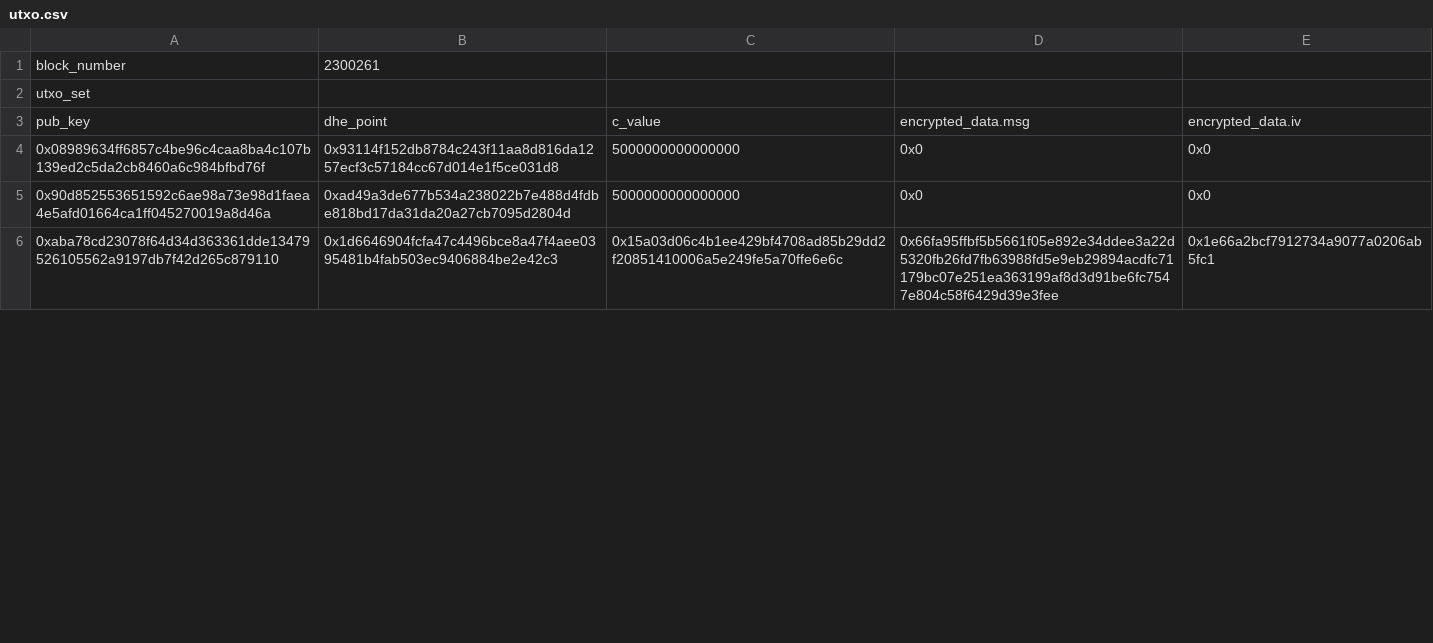
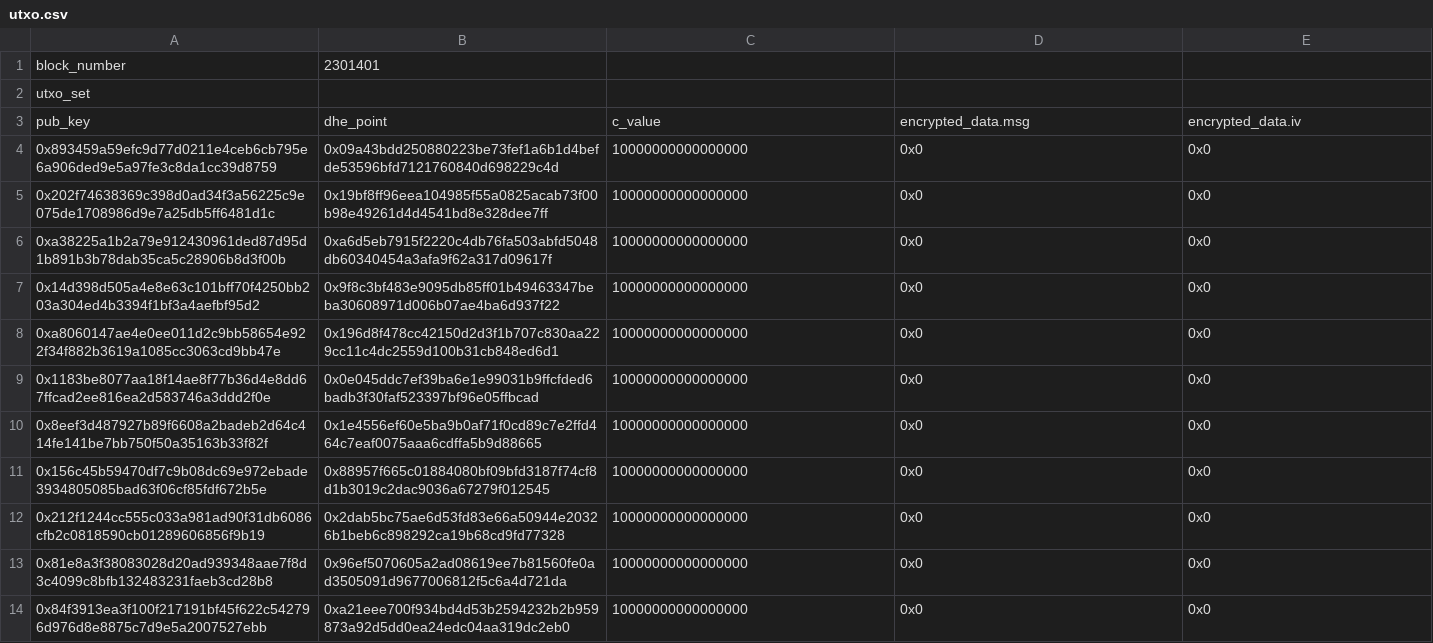
Before and after one commit to solidblu1992/ethereum, a CSV file: RingCTToken/py/utxo.csv, drawn as a sheet; only a part is shown; the diff covers the shown part only.

Commit message:
Commit 05/17/2018-2
RingCTToken contract refactor

```diff
--- a/RingCTToken/py/utxo.csv
+++ b/RingCTToken/py/utxo.csv
@@ -1,6 +1,14 @@
-block_number,2300261
+block_number,2301401
 utxo_set
 pub_key,dhe_point,c_value,encrypted_data.msg,encrypted_data.iv
-0x08989634ff6857c4be96c4caa8ba4c107b139ed2c5da2cb8460a6c984bfbd76f,0x93114f152db8784c243f11aa8d816da1257ecf3c57184cc67d014e1f5ce031d8,5000000000000000,0x0,0x0
-0x90d852553651592c6ae98a73e98d1faea4e5afd01664ca1ff045270019a8d46a,0xad49a3de677b534a238022b7e488d4fdbe818bd17da31da20a27cb7095d2804d,5000000000000000,0x0,0x0
-0xaba78cd23078f64d34d363361dde13479526105562a9197db7f42d265c879110,0x1d6646904fcfa47c4496bce8a47f4aee0395481b4fab503ec9406884be2e42c3,0x15a03d06c4b1ee429bf4708ad85b29dd2f20851410006a5e249fe5a70ffe6e6c,0x66fa95ffbf5b5661f05e892e34ddee3a22d5320fb26fd7fb63988fd5e9eb29894acdfc71179bc07e251ea363199af8d3d91be6fc7547e804c58f6429d39e3fee,0x1e66a2bcf7912734a9077a0206ab5fc1
+0x893459a59efc9d77d0211e4ceb6cb795e6a906ded9e5a97fe3c8da1cc39d8759,0x09a43bdd250880223be73fef1a6b1d4befde53596bfd7121760840d698229c4d,10000000000000000,0x0,0x0
+0x202f74638369c398d0ad34f3a56225c9e075de1708986d9e7a25db5ff6481d1c,0x19bf8ff96eea104985f55a0825acab73f00b98e49261d4d4541bd8e328dee7ff,10000000000000000,0x0,0x0
+0xa38225a1b2a79e912430961ded87d95d1b891b3b78dab35ca5c28906b8d3f00b,0xa6d5eb7915f2220c4db76fa503abfd5048db60340454a3afa9f62a317d09617f,10000000000000000,0x0,0x0
+0x14d398d505a4e8e63c101bff70f4250bb203a304ed4b3394f1bf3a4aefbf95d2,0x9f8c3bf483e9095db85ff01b49463347beba30608971d006b07ae4ba6d937f22,10000000000000000,0x0,0x0
+0xa8060147ae4e0ee011d2c9bb58654e922f34f882b3619a1085cc3063cd9bb47e,0x196d8f478cc42150d2d3f1b707c830aa229cc11c4dc2559d100b31cb848ed6d1,10000000000000000,0x0,0x0
+0x1183be8077aa18f14ae8f77b36d4e8dd67ffcad2ee816ea2d583746a3ddd2f0e,0x0e045ddc7ef39ba6e1e99031b9ffcfded6badb3f30faf523397bf96e05ffbcad,10000000000000000,0x0,0x0
+0x8eef3d487927b89f6608a2badeb2d64c414fe141be7bb750f50a35163b33f82f,0x1e4556ef60e5ba9b0af71f0cd89c7e2ffd464c7eaf0075aaa6cdffa5b9d88665,10000000000000000,0x0,0x0
+0x156c45b59470df7c9b08dc69e972ebade3934805085bad63f06cf85fdf672b5e,0x88957f665c01884080bf09bfd3187f74cf8d1b3019c2dac9036a67279f012545,10000000000000000,0x0,0x0
+0x212f1244cc555c033a981ad90f31db6086cfb2c0818590cb01289606856f9b19,0x2dab5bc75ae6d53fd83e66a50944e20326b1beb6c898292ca19b68cd9fd77328,10000000000000000,0x0,0x0
+0x81e8a3f38083028d20ad939348aae7f8d3c4099c8bfb132483231faeb3cd28b8,0x96ef5070605a2ad08619ee7b81560fe0ad3505091d9677006812f5c6a4d721da,10000000000000000,0x0,0x0
+0x84f3913ea3f100f217191bf45f622c542796d976d8e8875c7d9e5a2007527ebb,0xa21eee700f934bd4d53b2594232b2b959873a92d5dd0ea24edc04aa319dc2eb0,10000000000000000,0x0,0x0
```
Also changed, not shown: 6 added rows, 10 removed rows and 3 edited cells elsewhere in this file, 15 other files.
